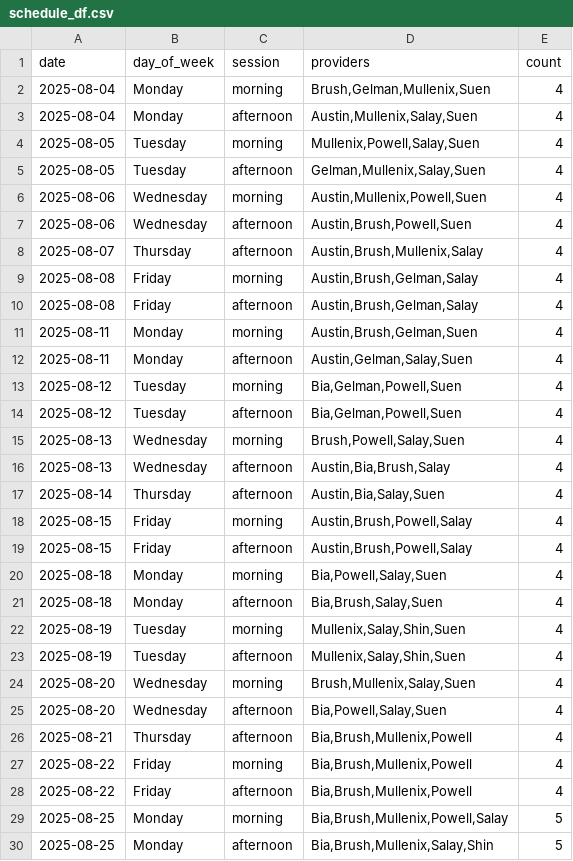
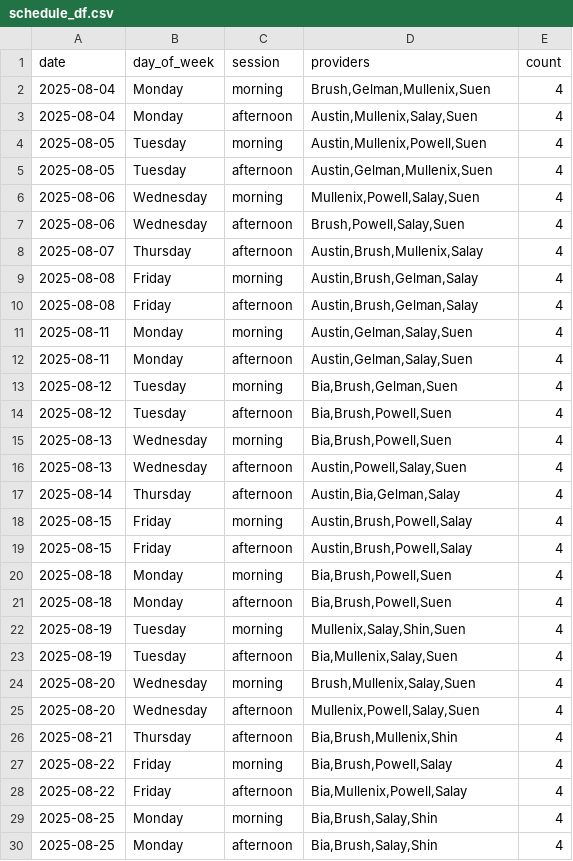
Before and after one commit to xavier-orcutt/chinle-primarycare-scheduler, a CSV file: output/august/family_practice/schedule_df.csv, drawn as a sheet; only a part is shown; the diff covers the shown part only.

```diff
--- a/output/august/family_practice/schedule_df.csv
+++ b/output/august/family_practice/schedule_df.csv
@@ -3,6 +3,6 @@ date,day_of_week,session,providers,count
 2025-08-04,Monday,afternoon,"Austin,Mullenix,Salay,Suen",4
-2025-08-05,Tuesday,morning,"Mullenix,Powell,Salay,Suen",4
-2025-08-05,Tuesday,afternoon,"Gelman,Mullenix,Salay,Suen",4
-2025-08-06,Wednesday,morning,"Austin,Mullenix,Powell,Suen",4
-2025-08-06,Wednesday,afternoon,"Austin,Brush,Powell,Suen",4
+2025-08-05,Tuesday,morning,"Austin,Mullenix,Powell,Suen",4
+2025-08-05,Tuesday,afternoon,"Austin,Gelman,Mullenix,Suen",4
+2025-08-06,Wednesday,morning,"Mullenix,Powell,Salay,Suen",4
+2025-08-06,Wednesday,afternoon,"Brush,Powell,Salay,Suen",4
 2025-08-07,Thursday,afternoon,"Austin,Brush,Mullenix,Salay",4
@@ -10,21 +10,21 @@ date,day_of_week,session,providers,count
 2025-08-08,Friday,afternoon,"Austin,Brush,Gelman,Salay",4
-2025-08-11,Monday,morning,"Austin,Brush,Gelman,Suen",4
+2025-08-11,Monday,morning,"Austin,Gelman,Salay,Suen",4
 2025-08-11,Monday,afternoon,"Austin,Gelman,Salay,Suen",4
-2025-08-12,Tuesday,morning,"Bia,Gelman,Powell,Suen",4
-2025-08-12,Tuesday,afternoon,"Bia,Gelman,Powell,Suen",4
-2025-08-13,Wednesday,morning,"Brush,Powell,Salay,Suen",4
-2025-08-13,Wednesday,afternoon,"Austin,Bia,Brush,Salay",4
-2025-08-14,Thursday,afternoon,"Austin,Bia,Salay,Suen",4
+2025-08-12,Tuesday,morning,"Bia,Brush,Gelman,Suen",4
+2025-08-12,Tuesday,afternoon,"Bia,Brush,Powell,Suen",4
+2025-08-13,Wednesday,morning,"Bia,Brush,Powell,Suen",4
+2025-08-13,Wednesday,afternoon,"Austin,Powell,Salay,Suen",4
+2025-08-14,Thursday,afternoon,"Austin,Bia,Gelman,Salay",4
 2025-08-15,Friday,morning,"Austin,Brush,Powell,Salay",4
 2025-08-15,Friday,afternoon,"Austin,Brush,Powell,Salay",4
-2025-08-18,Monday,morning,"Bia,Powell,Salay,Suen",4
-2025-08-18,Monday,afternoon,"Bia,Brush,Salay,Suen",4
+2025-08-18,Monday,morning,"Bia,Brush,Powell,Suen",4
+2025-08-18,Monday,afternoon,"Bia,Brush,Powell,Suen",4
 2025-08-19,Tuesday,morning,"Mullenix,Salay,Shin,Suen",4
-2025-08-19,Tuesday,afternoon,"Mullenix,Salay,Shin,Suen",4
+2025-08-19,Tuesday,afternoon,"Bia,Mullenix,Salay,Suen",4
 2025-08-20,Wednesday,morning,"Brush,Mullenix,Salay,Suen",4
-2025-08-20,Wednesday,afternoon,"Bia,Powell,Salay,Suen",4
-2025-08-21,Thursday,afternoon,"Bia,Brush,Mullenix,Powell",4
-2025-08-22,Friday,morning,"Bia,Brush,Mullenix,Powell",4
-2025-08-22,Friday,afternoon,"Bia,Brush,Mullenix,Powell",4
-2025-08-25,Monday,morning,"Bia,Brush,Mullenix,Powell,Salay",5
-2025-08-25,Monday,afternoon,"Bia,Brush,Mullenix,Salay,Shin",5
+2025-08-20,Wednesday,afternoon,"Mullenix,Powell,Salay,Suen",4
+2025-08-21,Thursday,afternoon,"Bia,Brush,Mullenix,Shin",4
+2025-08-22,Friday,morning,"Bia,Brush,Powell,Salay",4
+2025-08-22,Friday,afternoon,"Bia,Mullenix,Powell,Salay",4
+2025-08-25,Monday,morning,"Bia,Brush,Salay,Shin",4
+2025-08-25,Monday,afternoon,"Bia,Brush,Salay,Shin",4
```
Also changed, not shown: 11 edited cells elsewhere in this file, 4 other files.
